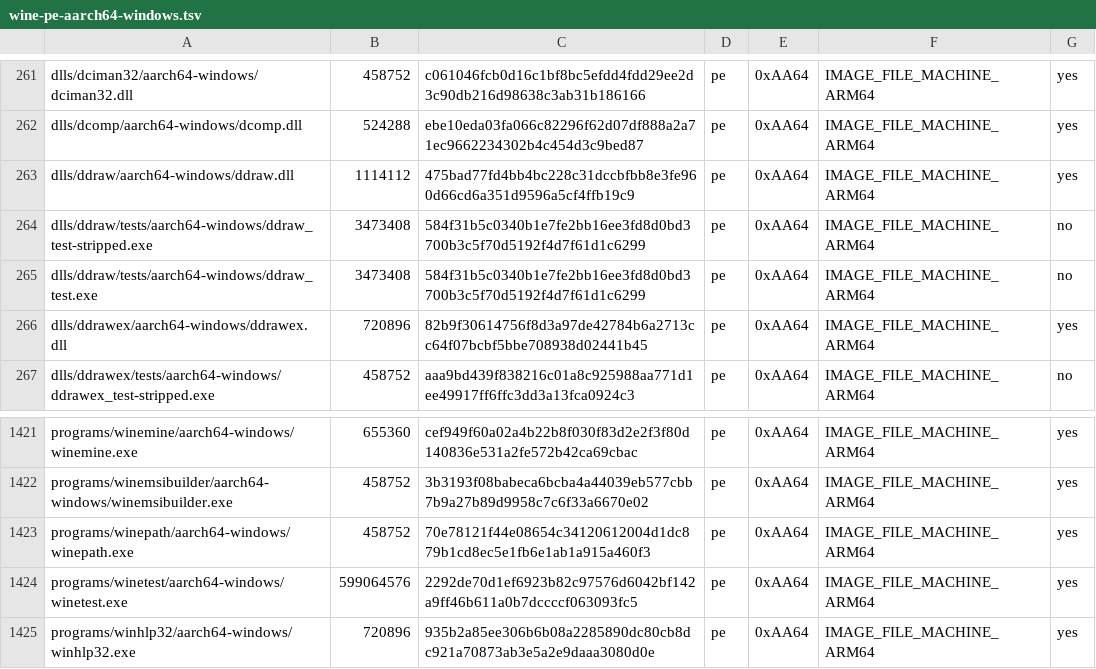
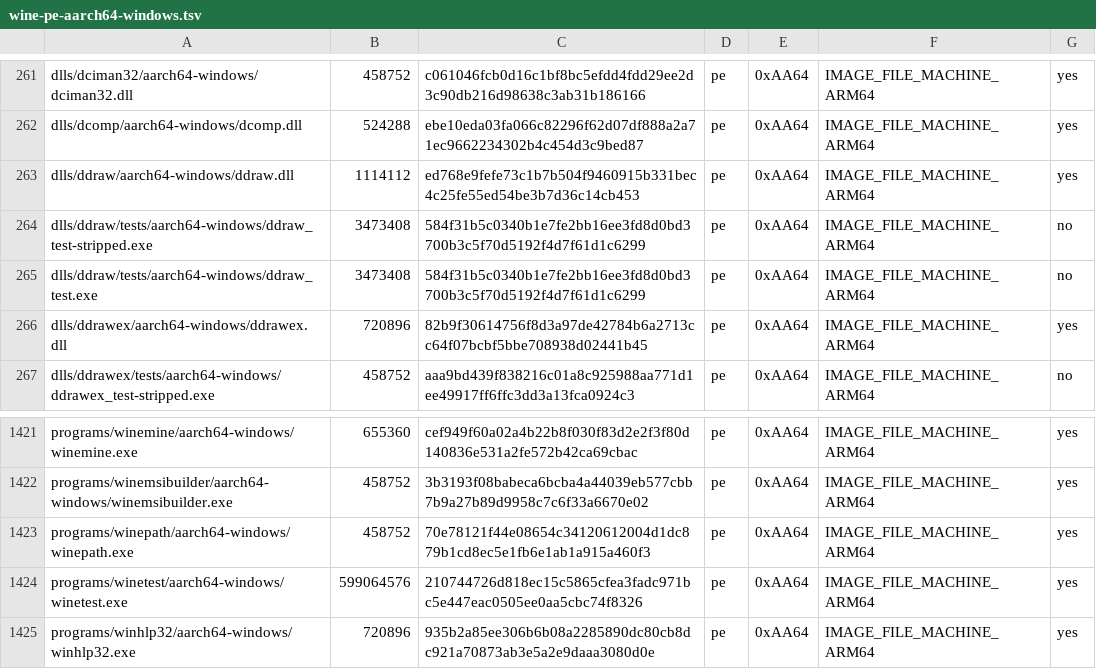
Before and after one commit to playportdev/playport, a TSV file: build/generated/wine-pe-aarch64-windows.tsv, drawn as a sheet; only a part is shown, gaps mark what is left out.

```diff
--- a/build/generated/wine-pe-aarch64-windows.tsv
+++ b/build/generated/wine-pe-aarch64-windows.tsv
@@ -262,3 +262,3 @@ dlls/dciman32/aarch64-windows/dciman32.dll	458752	c061046fcb0d16c1bf8bc5efdd4fdd
 dlls/dcomp/aarch64-windows/dcomp.dll	524288	ebe10eda03fa066c82296f62d07df888a2a71ec9662234302b4c454d3c9bed87	pe	0xAA64	IMAGE_FILE_MACHINE_ARM64	yes
-dlls/ddraw/aarch64-windows/ddraw.dll	1114112	475bad77fd4bb4bc228c31dccbfbb8e3fe960d66cd6a351d9596a5cf4ffb19c9	pe	0xAA64	IMAGE_FILE_MACHINE_ARM64	yes
+dlls/ddraw/aarch64-windows/ddraw.dll	1114112	ed768e9fefe73c1b7b504f9460915b331bec4c25fe55ed54be3b7d36c14cb453	pe	0xAA64	IMAGE_FILE_MACHINE_ARM64	yes
 dlls/ddraw/tests/aarch64-windows/ddraw_test-stripped.exe	3473408	584f31b5c0340b1e7fe2bb16ee3fd8d0bd3700b3c5f70d5192f4d7f61d1c6299	pe	0xAA64	IMAGE_FILE_MACHINE_ARM64	no
@@ -1423,3 +1423,3 @@ programs/winemsibuilder/aarch64-windows/winemsibuilder.exe	458752	3b3193f08babec
 programs/winepath/aarch64-windows/winepath.exe	458752	70e78121f44e08654c34120612004d1dc879b1cd8ec5e1fb6e1ab1a915a460f3	pe	0xAA64	IMAGE_FILE_MACHINE_ARM64	yes
-programs/winetest/aarch64-windows/winetest.exe	599064576	2292de70d1ef6923b82c97576d6042bf142a9ff46b611a0b7dccccf063093fc5	pe	0xAA64	IMAGE_FILE_MACHINE_ARM64	yes
+programs/winetest/aarch64-windows/winetest.exe	599064576	210744726d818ec15c5865cfea3fadc971bc5e447eac0505ee0aa5cbc74f8326	pe	0xAA64	IMAGE_FILE_MACHINE_ARM64	yes
 programs/winhlp32/aarch64-windows/winhlp32.exe	720896	935b2a85ee306b6b08a2285890dc80cb8dc921a70873ab3e5a2e9daaa3080d0e	pe	0xAA64	IMAGE_FILE_MACHINE_ARM64	yes
```
Also changed, not shown: build/generated/wine-pe-arm64ec-windows.tsv, build/generated/wine-pe-i386-windows.tsv, 8 other files.
